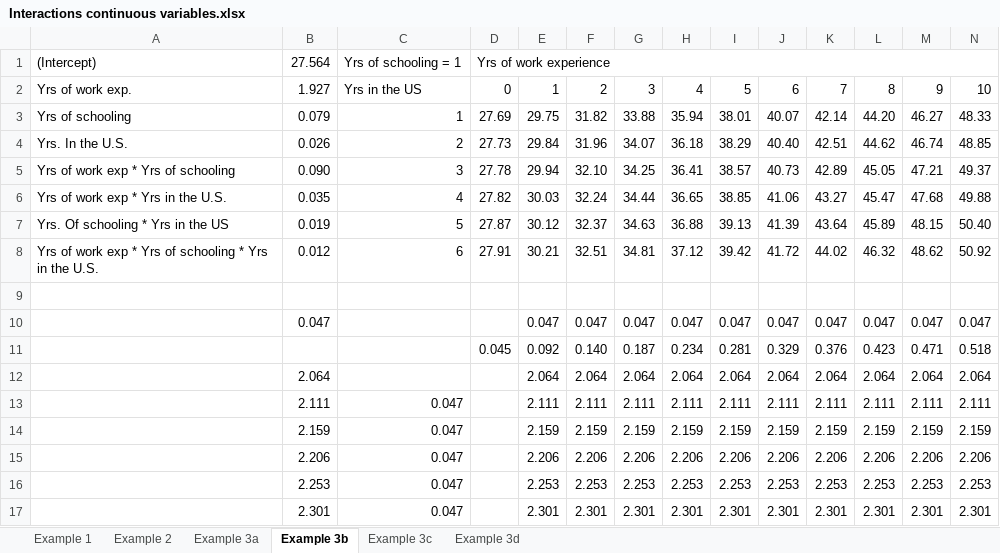
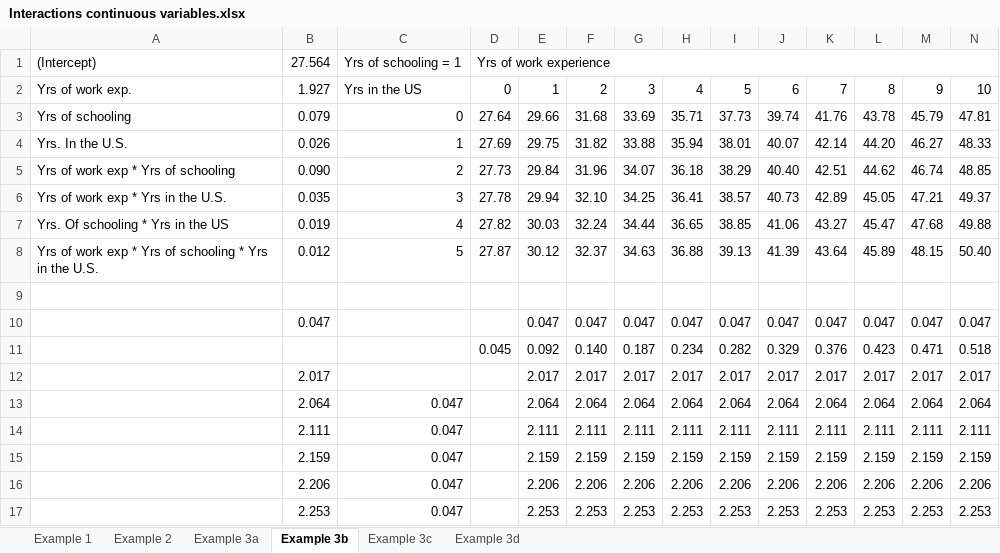
Before and after one commit to hpl104/hpl104, an Excel workbook: Interactions continuous variables.xlsx, sheet Example 3b, drawn as a sheet; values as stored, in another font and other column widths than the file's, no cell formats; removed rows and columns are numbered as before the commit, all else as after; the diff names each change by its address in the sheet, - before the commit and + after, or states it on an @@ line.

```diff
--- a/Interactions continuous variables.xlsx (sheet Example 3b)
+++ b/Interactions continuous variables.xlsx (sheet Example 3b)
+row 3: Yrs of schooling | 0.079 | 0 | 27.64 | 29.66 | 31.68 | 33.69 | 35.71 | 37.73 | 39.74 | 41.76 | 43.78 | 45.79 | 47.81
-A4: Yrs of schooling
+A4: Yrs. In the U.S.
-B4: 0.079
+B4: 0.026
-A5: Yrs. In the U.S.
+A5: Yrs of work exp * Yrs of schooling
-B5: 0.026
+B5: 0.090
-A6: Yrs of work exp * Yrs of schooling
+A6: Yrs of work exp * Yrs in the U.S.
-B6: 0.090
+B6: 0.035
-A7: Yrs of work exp * Yrs in the U.S.
+A7: Yrs. Of schooling * Yrs in the US
-B7: 0.035
+B7: 0.019
-A8: Yrs. Of schooling * Yrs in the US
+A8: Yrs of work exp * Yrs of schooling * Yrs in the U.S.
-B8: 0.019
+B8: 0.012
-row 8: Yrs of work exp * Yrs of schooling * Yrs in the U.S. | 0.012 | 6 | 27.91 | 30.21 | 32.51 | 34.81 | 37.12 | 39.42 | 41.72 | 44.02 | 46.32 | 48.62 | 50.92
-I11: 0.281
+I11: 0.282
+row 12:  | 2.017 |  |  | 2.017 | 2.017 | 2.017 | 2.017 | 2.017 | 2.017 | 2.017 | 2.017 | 2.017 | 2.017
-C13: (empty)
+C13: 0.047
-row 17:  | 2.301 | 0.047 |  | 2.301 | 2.301 | 2.301 | 2.301 | 2.301 | 2.301 | 2.301 | 2.301 | 2.301 | 2.301
```
Also changed, not shown: sheet Example 3a, sheet Example 3c, sheet Example 3d, sheet Example 1, cell formats, formulas that keep their value.
